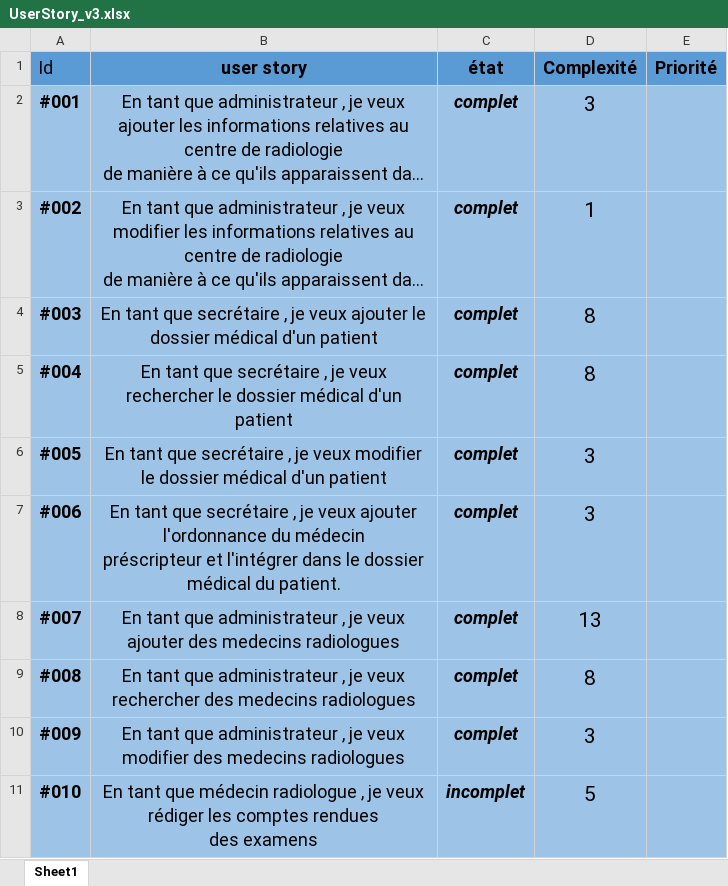
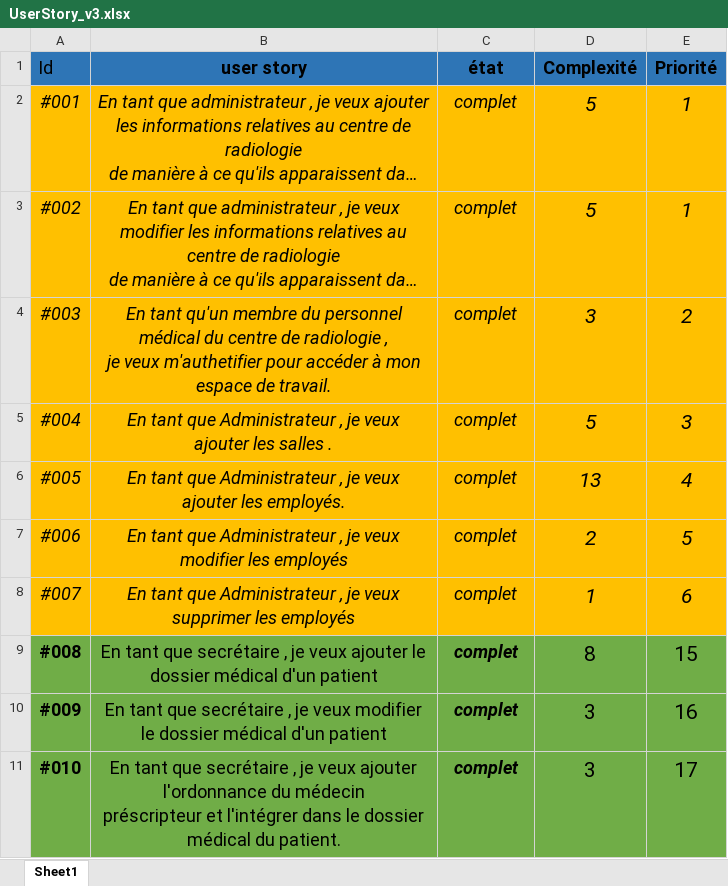
Before and after one commit to youssef484/Scrum-Update, an Excel workbook: UserStory_v3.xlsx, sheet Sheet1, drawn as a sheet; only a part is shown; long unchanged cells end in …; values as stored, in another font and other column widths than the file's, no borders; ↵ is a line break in a cell; the diff covers the shown part only; the diff names each change by its address in the sheet, - before the commit and + after, or states it on an @@ line.

```diff
--- a/UserStory_v3.xlsx (sheet Sheet1)
+++ b/UserStory_v3.xlsx (sheet Sheet1)
-A1:E1 fill: #5B9BD5
+A1:E1 fill: #2E75B6
-A2:E8 fill: #9DC3E6
+A2:E8 fill: #FFC000
-A2:A8 bold: on
+A2:A8 bold: off
-A2:B8 italic: off
+A2:B8 italic: on
-C2:C8 bold: on
+C2:C8 bold: off
-D2 (Complexité): 3
+D2 (Complexité): 5
-D2:D8 italic: off
+D2:D8 italic: on
-E2:E3 (Priorité): (empty)
+E2:E3 (Priorité): 1
-D3 (Complexité): 1
+D3 (Complexité): 5
-B4 (user story): En tant que secrétaire , je veux ajouter le dossier médical d'un patient
+B4 (user story): En tant qu'un membre du personnel médical du centre de radiologie , ↵ je veux m'authetifier pour accéder à mon espace de travail.
-D4 (Complexité): 8
+D4 (Complexité): 3
-E4 (Priorité): (empty)
+E4 (Priorité): 2
-B5 (user story): …tant que secrétaire , je veux rechercher le dossier médical d'un patient
+B5 (user story): …tant que Administrateur , je veux ajouter les salles .
-D5 (Complexité): 8
+D5 (Complexité): 5
-E5 (Priorité): (empty)
+E5 (Priorité): 3
-B6 (user story): …tant que secrétaire , je veux modifier le dossier médical d'un patient
+B6 (user story): …tant que Administrateur , je veux ajouter les employés.
-D6 (Complexité): 3
+D6 (Complexité): 13
-E6 (Priorité): (empty)
+E6 (Priorité): 4
-B7 (user story): …tant que secrétaire , je veux ajouter l'ordonnance du médecin ↵ préscripteur et l'intégrer dans le dossier médical du patient.
+B7 (user story): …tant que Administrateur , je veux modifier les employés
-D7 (Complexité): 3
+D7 (Complexité): 2
-E7 (Priorité): (empty)
+E7 (Priorité): 5
-B8 (user story): …tant que administrateur , je veux ajouter des medecins radiologues
+B8 (user story): …tant que Administrateur , je veux supprimer les employés
-D8 (Complexité): 13
+D8 (Complexité): 1
-E8 (Priorité): (empty)
+E8 (Priorité): 6
-A9:E11 fill: #9DC3E6
+A9:E11 fill: #70AD47
-B9 (user story): …tant que administrateur , je veux rechercher des medecins radiologues
+B9 (user story): …tant que secrétaire , je veux ajouter le dossier médical d'un patient
-E9 (Priorité): (empty)
+E9 (Priorité): 15
-B10 (user story): …tant que administrateur , je veux modifier des medecins radiologues
+B10 (user story): …tant que secrétaire , je veux modifier le dossier médical d'un patient
-E10 (Priorité): (empty)
+E10 (Priorité): 16
-B11 (user story): …tant que médecin radiologue , je veux rédiger les comptes rendues ↵ des examens
+B11 (user story): …tant que secrétaire , je veux ajouter l'ordonnance du médecin ↵ préscripteur et l'intégrer dans le dossier médical du patient.
-C11 (état): incomplet
+C11 (état): complet
-D11 (Complexité): 5
+D11 (Complexité): 3
-E11 (Priorité): (empty)
+E11 (Priorité): 17
```
Also changed, not shown: 1 added row, 9 removed rows, 61 edited cells and cell formats elsewhere in this sheet, 4 other files.
